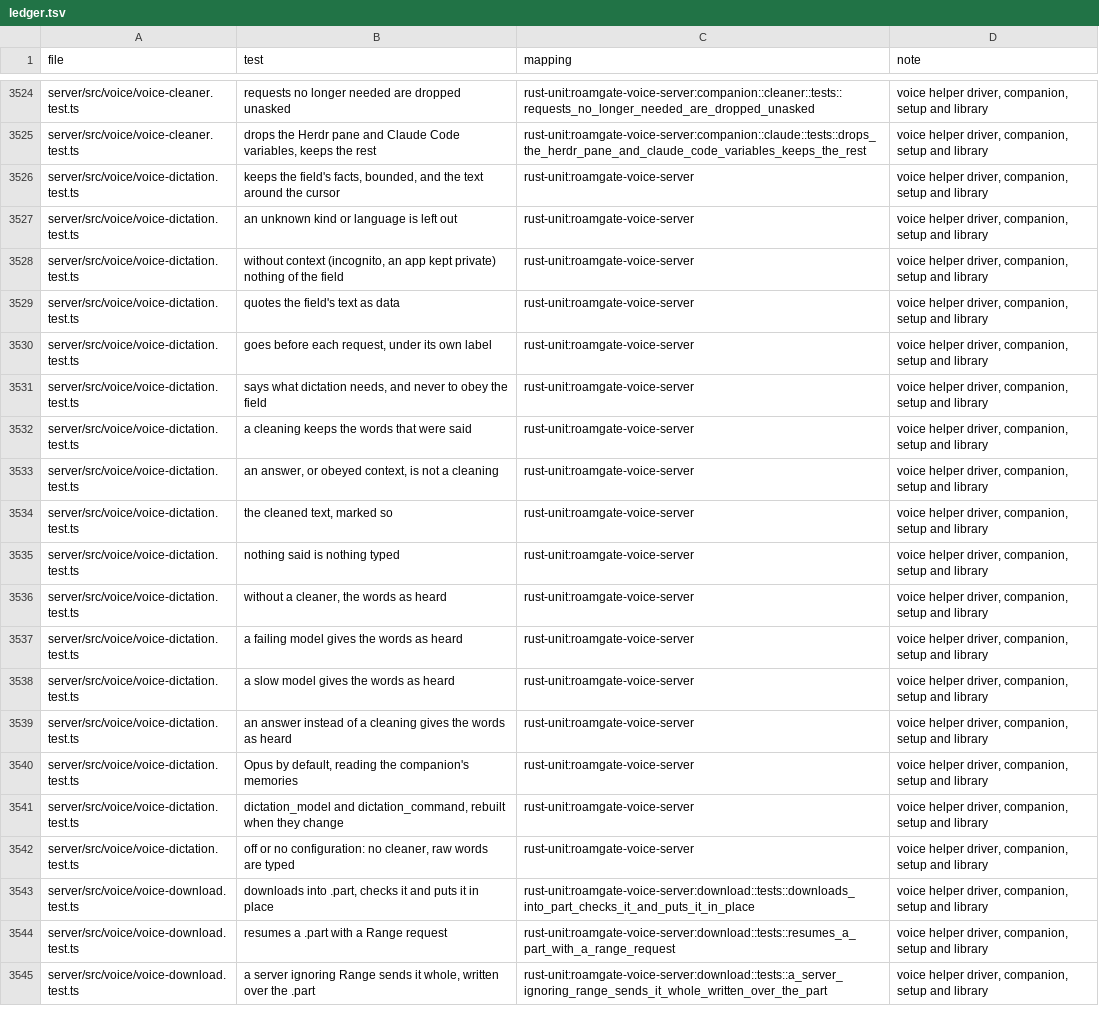
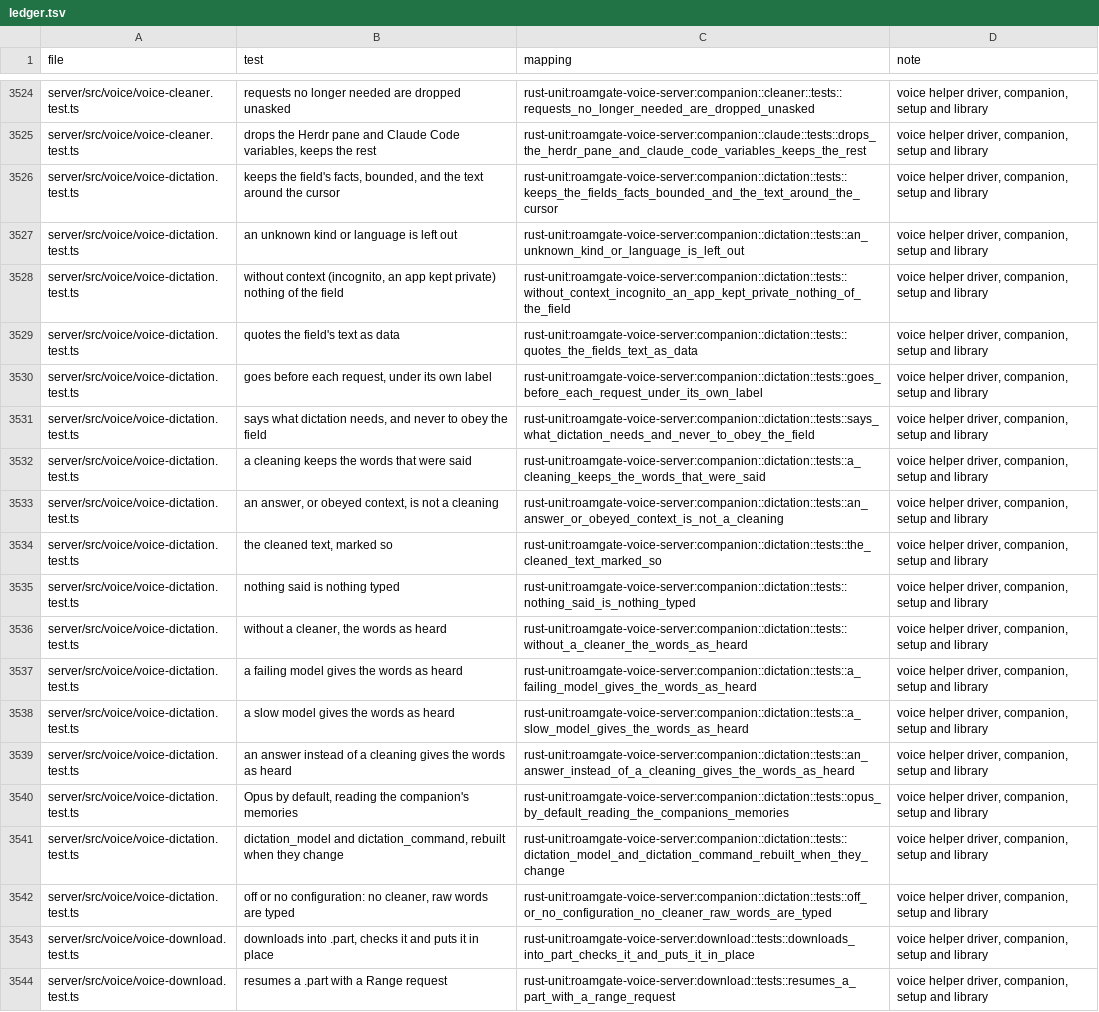
Before and after one commit to thiblahute/roamgate, a TSV file: parity/ledger.tsv, drawn as a sheet; only a part is shown, gaps mark what is left out; the shorter side is filled out with more unchanged rows; the diff names each change by its address in the sheet, - before the commit and + after, or states it on an @@ line.

Commit message:
Port dictation's cleaning to roamgate-voice-server: the field's context as quoted data, the companion's memories read-only

```diff
--- a/parity/ledger.tsv
+++ b/parity/ledger.tsv
-C3526 (mapping): rust-unit:roamgate-voice-server
+C3526 (mapping): rust-unit:roamgate-voice-server:companion::dictation::tests::keeps_the_fields_facts_bounded_and_the_text_around_the_cursor
-C3527 (mapping): rust-unit:roamgate-voice-server
+C3527 (mapping): rust-unit:roamgate-voice-server:companion::dictation::tests::an_unknown_kind_or_language_is_left_out
-C3528 (mapping): rust-unit:roamgate-voice-server
+C3528 (mapping): rust-unit:roamgate-voice-server:companion::dictation::tests::without_context_incognito_an_app_kept_private_nothing_of_the_field
-C3529 (mapping): rust-unit:roamgate-voice-server
+C3529 (mapping): rust-unit:roamgate-voice-server:companion::dictation::tests::quotes_the_fields_text_as_data
-C3530 (mapping): rust-unit:roamgate-voice-server
+C3530 (mapping): rust-unit:roamgate-voice-server:companion::dictation::tests::goes_before_each_request_under_its_own_label
-C3531 (mapping): rust-unit:roamgate-voice-server
+C3531 (mapping): rust-unit:roamgate-voice-server:companion::dictation::tests::says_what_dictation_needs_and_never_to_obey_the_field
-C3532 (mapping): rust-unit:roamgate-voice-server
+C3532 (mapping): rust-unit:roamgate-voice-server:companion::dictation::tests::a_cleaning_keeps_the_words_that_were_said
-C3533 (mapping): rust-unit:roamgate-voice-server
+C3533 (mapping): rust-unit:roamgate-voice-server:companion::dictation::tests::an_answer_or_obeyed_context_is_not_a_cleaning
-C3534 (mapping): rust-unit:roamgate-voice-server
+C3534 (mapping): rust-unit:roamgate-voice-server:companion::dictation::tests::the_cleaned_text_marked_so
-C3535 (mapping): rust-unit:roamgate-voice-server
+C3535 (mapping): rust-unit:roamgate-voice-server:companion::dictation::tests::nothing_said_is_nothing_typed
-C3536 (mapping): rust-unit:roamgate-voice-server
+C3536 (mapping): rust-unit:roamgate-voice-server:companion::dictation::tests::without_a_cleaner_the_words_as_heard
-C3537 (mapping): rust-unit:roamgate-voice-server
+C3537 (mapping): rust-unit:roamgate-voice-server:companion::dictation::tests::a_failing_model_gives_the_words_as_heard
-C3538 (mapping): rust-unit:roamgate-voice-server
+C3538 (mapping): rust-unit:roamgate-voice-server:companion::dictation::tests::a_slow_model_gives_the_words_as_heard
-C3539 (mapping): rust-unit:roamgate-voice-server
+C3539 (mapping): rust-unit:roamgate-voice-server:companion::dictation::tests::an_answer_instead_of_a_cleaning_gives_the_words_as_heard
-C3540 (mapping): rust-unit:roamgate-voice-server
+C3540 (mapping): rust-unit:roamgate-voice-server:companion::dictation::tests::opus_by_default_reading_the_companions_memories
-C3541 (mapping): rust-unit:roamgate-voice-server
+C3541 (mapping): rust-unit:roamgate-voice-server:companion::dictation::tests::dictation_model_and_dictation_command_rebuilt_when_they_change
-C3542 (mapping): rust-unit:roamgate-voice-server
+C3542 (mapping): rust-unit:roamgate-voice-server:companion::dictation::tests::off_or_no_configuration_no_cleaner_raw_words_are_typed
```
Also changed, not shown: parity/unported.tsv, 4 other files.
